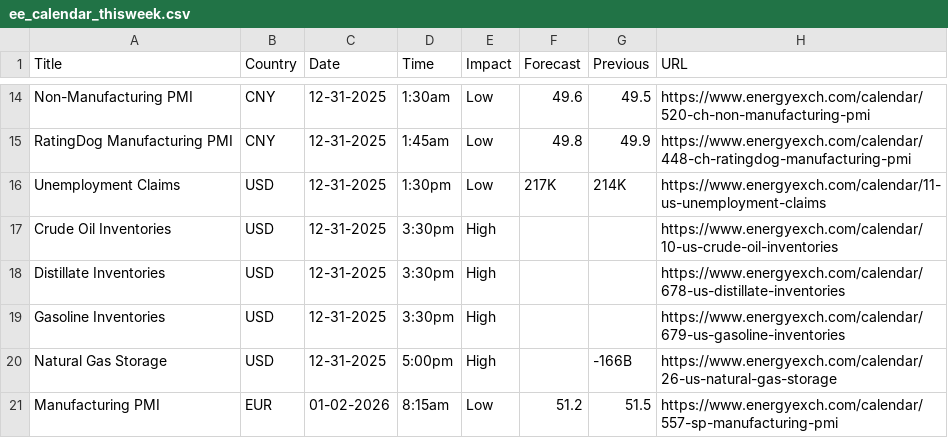
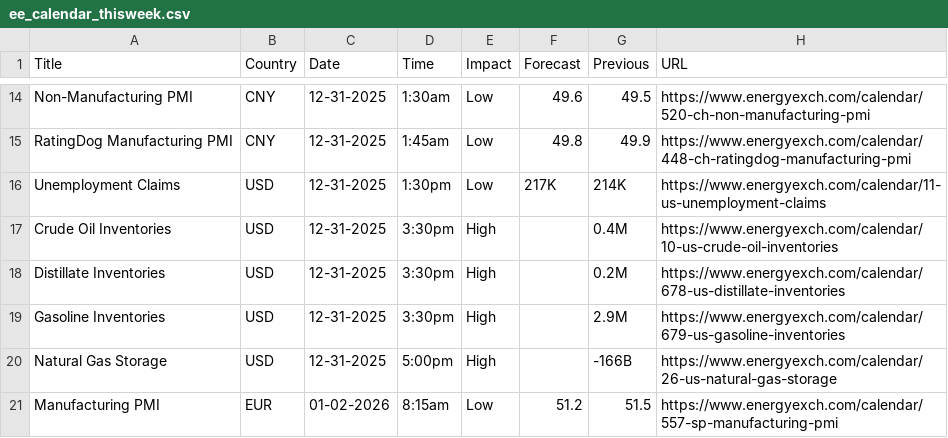
Before and after one commit to adolfomeza/RelativeIndicators, a CSV file: bin/Custom/AddOns/ASCENDO/EconomicCalendar/ForexFactory/ee_calendar_thisweek.csv, drawn as a sheet; only a part is shown, gaps mark what is left out.

```diff
--- a/bin/Custom/AddOns/ASCENDO/EconomicCalendar/ForexFactory/ee_calendar_thisweek.csv
+++ b/bin/Custom/AddOns/ASCENDO/EconomicCalendar/ForexFactory/ee_calendar_thisweek.csv
@@ -16,5 +16,5 @@ RatingDog Manufacturing PMI,CNY,12-31-2025,1:45am,Low,49.8,49.9,https://www.ener
 Unemployment Claims,USD,12-31-2025,1:30pm,Low,217K,214K,https://www.energyexch.com/calendar/11-us-unemployment-claims
-Crude Oil Inventories,USD,12-31-2025,3:30pm,High,,,https://www.energyexch.com/calendar/10-us-crude-oil-inventories
-Distillate Inventories,USD,12-31-2025,3:30pm,High,,,https://www.energyexch.com/calendar/678-us-distillate-inventories
-Gasoline Inventories,USD,12-31-2025,3:30pm,High,,,https://www.energyexch.com/calendar/679-us-gasoline-inventories
+Crude Oil Inventories,USD,12-31-2025,3:30pm,High,,0.4M,https://www.energyexch.com/calendar/10-us-crude-oil-inventories
+Distillate Inventories,USD,12-31-2025,3:30pm,High,,0.2M,https://www.energyexch.com/calendar/678-us-distillate-inventories
+Gasoline Inventories,USD,12-31-2025,3:30pm,High,,2.9M,https://www.energyexch.com/calendar/679-us-gasoline-inventories
 Natural Gas Storage,USD,12-31-2025,5:00pm,High,,-166B,https://www.energyexch.com/calendar/26-us-natural-gas-storage
```
Also changed, not shown: bin/Custom/AddOns/ASCENDO/EconomicCalendar/ForexFactory/ff_calendar_thisweek.csv, bin/Custom/AddOns/ASCENDO/EconomicCalendar/ForexFactory/previous_calendar_thisweek.csv, 5 other files.
